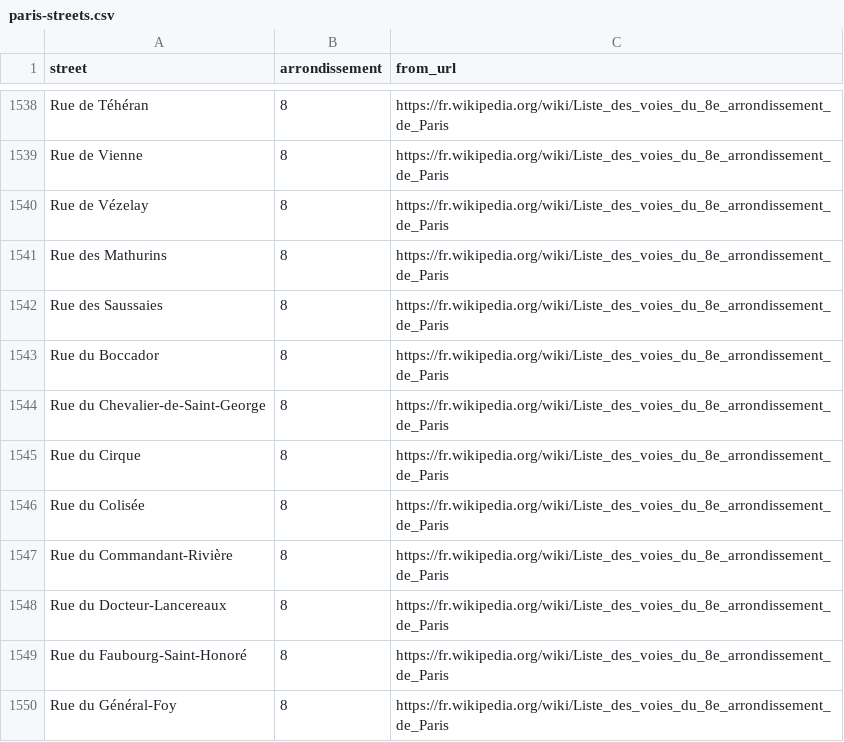
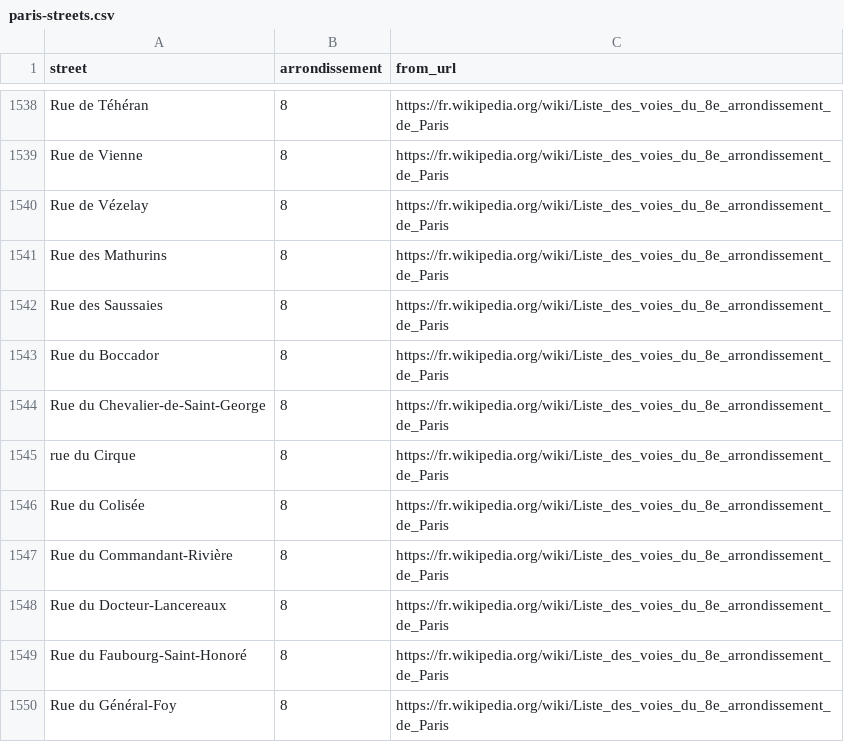
Before and after one commit to lexman/tutorial-scraping-paris-streets, a CSV file: data/paris-streets.csv, drawn as a sheet; only a part is shown, gaps mark what is left out.

Commit message:
Data has changed

```diff
--- a/data/paris-streets.csv
+++ b/data/paris-streets.csv
@@ -1544,3 +1544,3 @@ Rue du Boccador,8,https://fr.wikipedia.org/wiki/Liste_des_voies_du_8e_arrondisse
 Rue du Chevalier-de-Saint-George,8,https://fr.wikipedia.org/wiki/Liste_des_voies_du_8e_arrondissement_de_Paris
-Rue du Cirque,8,https://fr.wikipedia.org/wiki/Liste_des_voies_du_8e_arrondissement_de_Paris
+rue du Cirque,8,https://fr.wikipedia.org/wiki/Liste_des_voies_du_8e_arrondissement_de_Paris
 Rue du Colisée,8,https://fr.wikipedia.org/wiki/Liste_des_voies_du_8e_arrondissement_de_Paris
```
